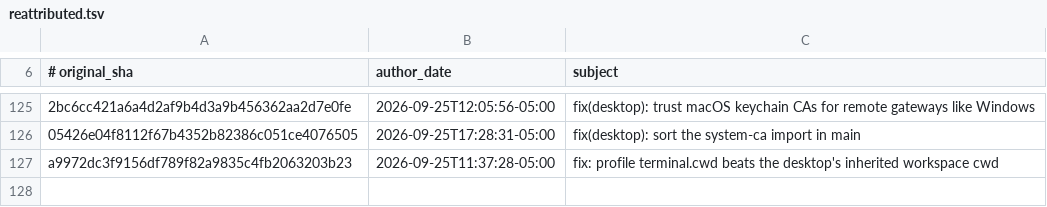
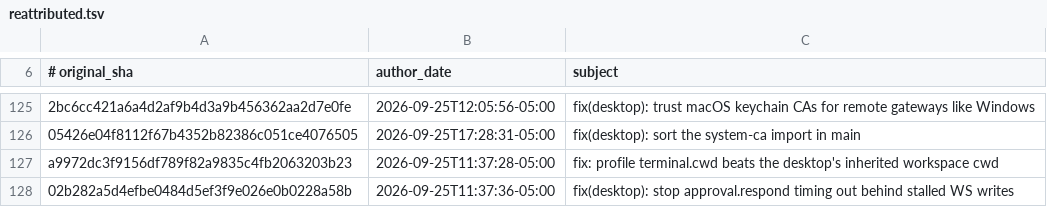
Before and after one commit to 01NGVI-QINGYI/hermes-agent, a TSV file: contributors/reattributed.tsv, drawn as a sheet; only a part is shown, gaps mark what is left out; the diff names each change by its address in the sheet, - before the commit and + after, or states it on an @@ line.

Commit message:
chore(attribution): re-attribute 02b282a5d4 to OutThisLife
Original: 02b282a5d4efbe0484d5ef3f9e026e0b0228a58b
Subject:  fix(desktop): stop approval.respond timing out behind stalled WS writes

The original commit was authored as `Hermes Agent <agent@hermes.local>`,
an unverifiable address, so GitHub credited it to no one. This commit
restores attribution to its author; it changes no code.

Re-attributes: 02b282a5d4efbe0484d5ef3f9e026e0b0228a58b

```diff
--- a/contributors/reattributed.tsv
+++ b/contributors/reattributed.tsv
+row 128: 02b282a5d4efbe0484d5ef3f9e026e0b0228a58b | 2026-09-25T11:37:36-05:00 | fix(desktop): stop approval.respond timing out behind stalled WS writes
```
